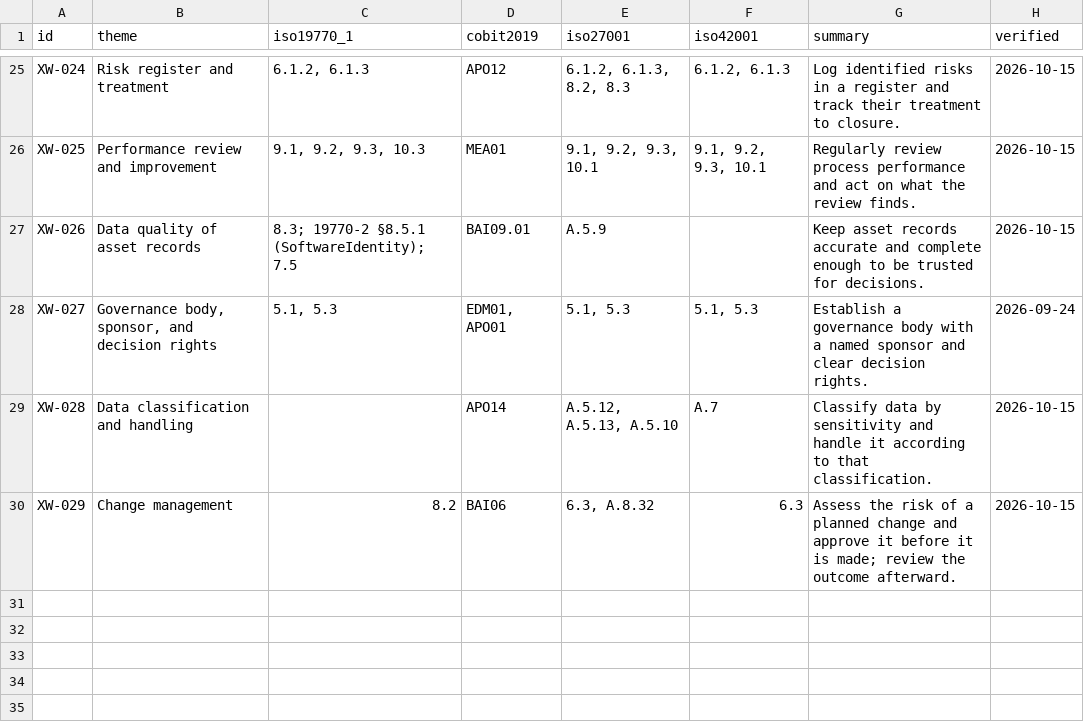
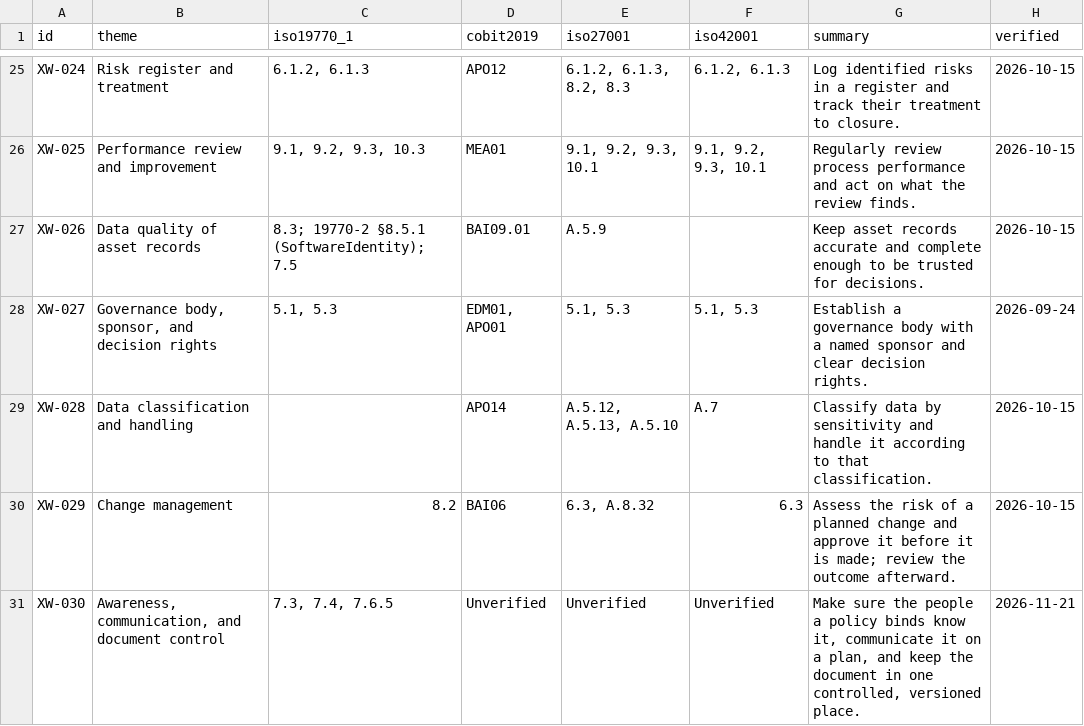
Before and after one commit to evemcgivern/app-governance-kit, a CSV file: methods/crosswalk/crosswalk.csv, drawn as a sheet; only a part is shown, gaps mark what is left out; the diff names each change by its address in the sheet, - before the commit and + after, or states it on an @@ line.

```diff
--- a/methods/crosswalk/crosswalk.csv
+++ b/methods/crosswalk/crosswalk.csv
+row 31: XW-030 | Awareness, communication, and document control | 7.3, 7.4, 7.6.5 | Unverified | Unverified | Unverified | Make sure the people a policy binds know it, communicate it on a plan, and keep the document in one controlled, versioned place. | 2026-11-21
```
Also changed, not shown: methods/crosswalk/lifecycle-impact.csv, 3 other files.
